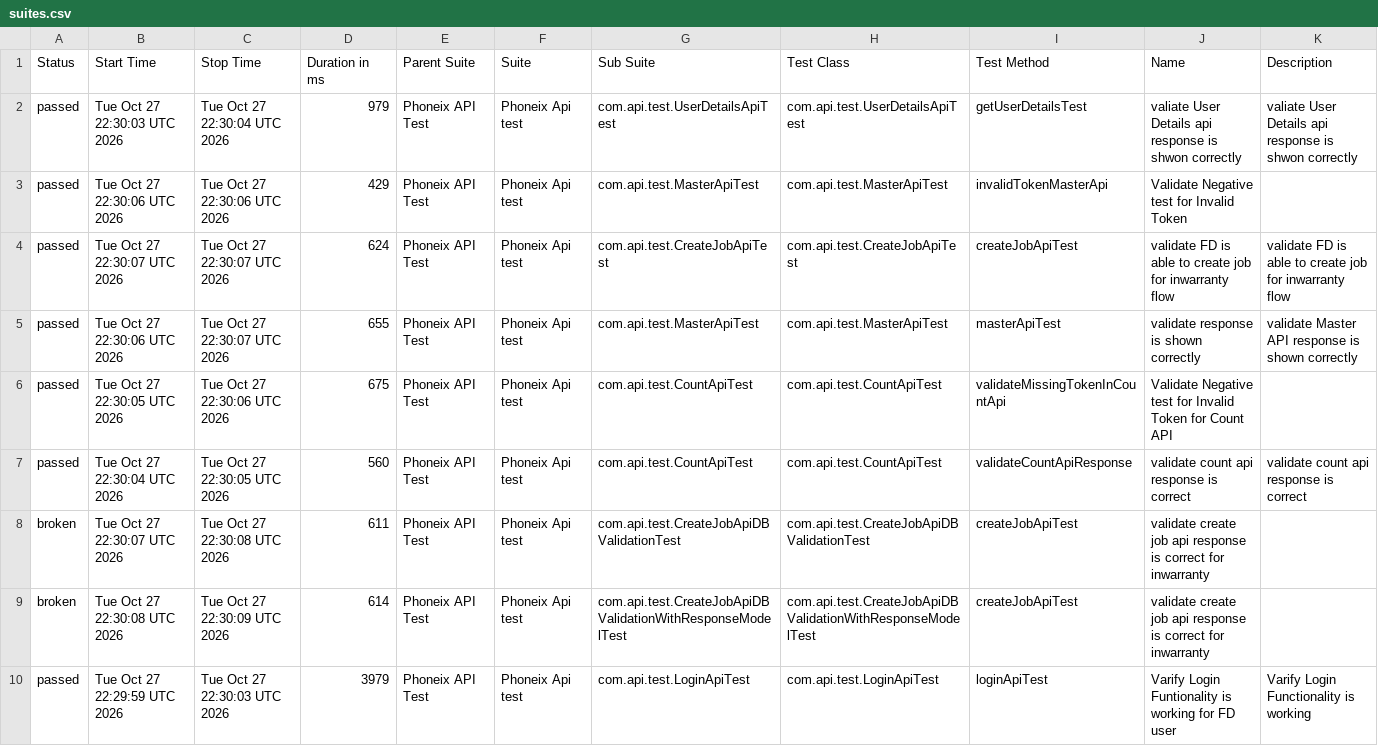
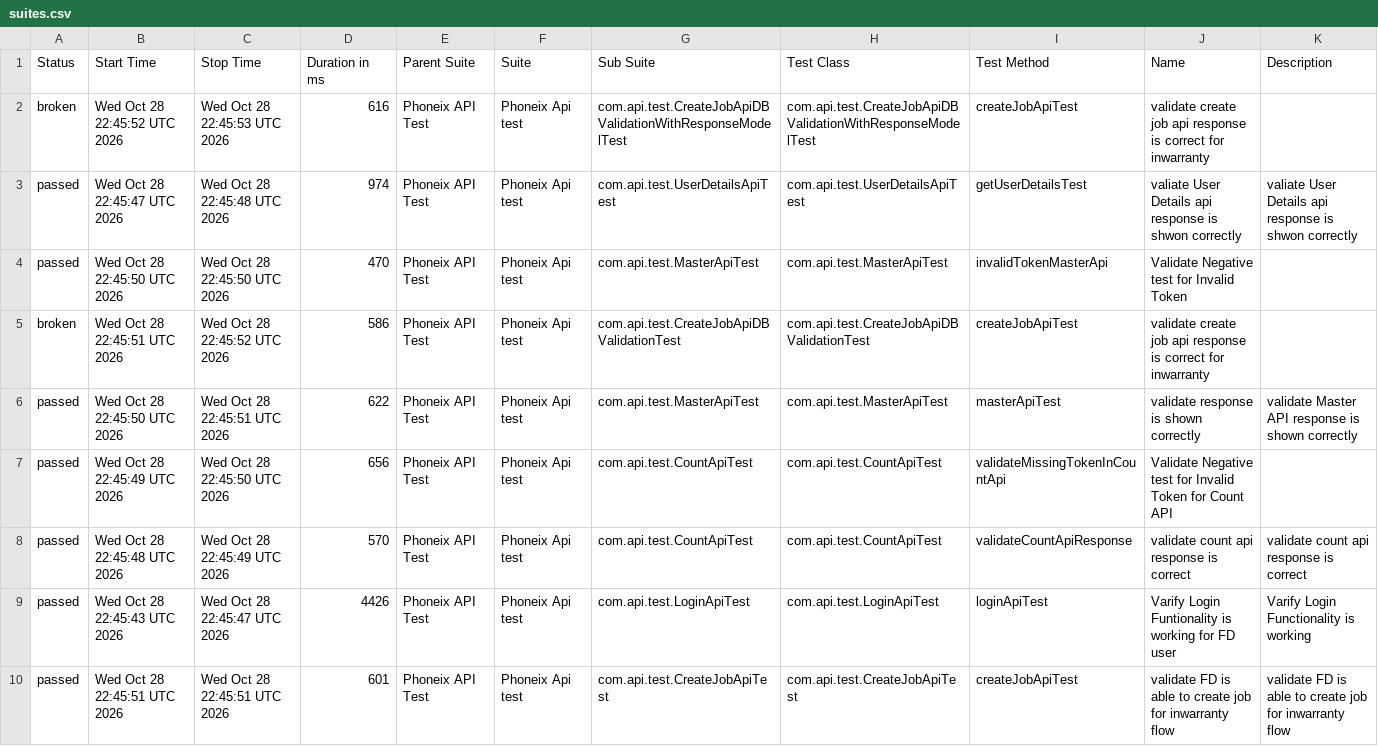
Before and after one commit to praveensharma1990/Phoenix-API-Automation-Framework, a CSV file: data/suites.csv, drawn as a sheet.

```diff
--- a/data/suites.csv
+++ b/data/suites.csv
@@ -1,10 +1,10 @@
 "Status","Start Time","Stop Time","Duration in ms","Parent Suite","Suite","Sub Suite","Test Class","Test Method","Name","Description"
-"passed","Tue Oct 27 22:30:03 UTC 2026","Tue Oct 27 22:30:04 UTC 2026","979","Phoneix API Test","Phoneix Api test","com.api.test.UserDetailsApiTest","com.api.test.UserDetailsApiTest","getUserDetailsTest","valiate User Details api response is shwon correctly","valiate User Details api response is shwon correctly"
-"passed","Tue Oct 27 22:30:06 UTC 2026","Tue Oct 27 22:30:06 UTC 2026","429","Phoneix API Test","Phoneix Api test","com.api.test.MasterApiTest","com.api.test.MasterApiTest","invalidTokenMasterApi","Validate Negative test for Invalid Token",""
-"passed","Tue Oct 27 22:30:07 UTC 2026","Tue Oct 27 22:30:07 UTC 2026","624","Phoneix API Test","Phoneix Api test","com.api.test.CreateJobApiTest","com.api.test.CreateJobApiTest","createJobApiTest","validate FD is able to create job for inwarranty flow","validate FD is able to create job for inwarranty flow"
-"passed","Tue Oct 27 22:30:06 UTC 2026","Tue Oct 27 22:30:07 UTC 2026","655","Phoneix API Test","Phoneix Api test","com.api.test.MasterApiTest","com.api.test.MasterApiTest","masterApiTest","validate response is shown correctly","validate Master API response is shown correctly"
-"passed","Tue Oct 27 22:30:05 UTC 2026","Tue Oct 27 22:30:06 UTC 2026","675","Phoneix API Test","Phoneix Api test","com.api.test.CountApiTest","com.api.test.CountApiTest","validateMissingTokenInCountApi","Validate Negative test for Invalid Token for Count API",""
-"passed","Tue Oct 27 22:30:04 UTC 2026","Tue Oct 27 22:30:05 UTC 2026","560","Phoneix API Test","Phoneix Api test","com.api.test.CountApiTest","com.api.test.CountApiTest","validateCountApiResponse","validate count api response is correct","validate count api response is correct"
-"broken","Tue Oct 27 22:30:07 UTC 2026","Tue Oct 27 22:30:08 UTC 2026","611","Phoneix API Test","Phoneix Api test","com.api.test.CreateJobApiDBValidationTest","com.api.test.CreateJobApiDBValidationTest","createJobApiTest","validate create job api response is correct for inwarranty",""
-"broken","Tue Oct 27 22:30:08 UTC 2026","Tue Oct 27 22:30:09 UTC 2026","614","Phoneix API Test","Phoneix Api test","com.api.test.CreateJobApiDBValidationWithResponseModelTest","com.api.test.CreateJobApiDBValidationWithResponseModelTest","createJobApiTest","validate create job api response is correct for inwarranty",""
-"passed","Tue Oct 27 22:29:59 UTC 2026","Tue Oct 27 22:30:03 UTC 2026","3979","Phoneix API Test","Phoneix Api test","com.api.test.LoginApiTest","com.api.test.LoginApiTest","loginApiTest","Varify Login Funtionality is working for FD user","Varify Login Functionality is working"
+"broken","Wed Oct 28 22:45:52 UTC 2026","Wed Oct 28 22:45:53 UTC 2026","616","Phoneix API Test","Phoneix Api test","com.api.test.CreateJobApiDBValidationWithResponseModelTest","com.api.test.CreateJobApiDBValidationWithResponseModelTest","createJobApiTest","validate create job api response is correct for inwarranty",""
+"passed","Wed Oct 28 22:45:47 UTC 2026","Wed Oct 28 22:45:48 UTC 2026","974","Phoneix API Test","Phoneix Api test","com.api.test.UserDetailsApiTest","com.api.test.UserDetailsApiTest","getUserDetailsTest","valiate User Details api response is shwon correctly","valiate User Details api response is shwon correctly"
+"passed","Wed Oct 28 22:45:50 UTC 2026","Wed Oct 28 22:45:50 UTC 2026","470","Phoneix API Test","Phoneix Api test","com.api.test.MasterApiTest","com.api.test.MasterApiTest","invalidTokenMasterApi","Validate Negative test for Invalid Token",""
+"broken","Wed Oct 28 22:45:51 UTC 2026","Wed Oct 28 22:45:52 UTC 2026","586","Phoneix API Test","Phoneix Api test","com.api.test.CreateJobApiDBValidationTest","com.api.test.CreateJobApiDBValidationTest","createJobApiTest","validate create job api response is correct for inwarranty",""
+"passed","Wed Oct 28 22:45:50 UTC 2026","Wed Oct 28 22:45:51 UTC 2026","622","Phoneix API Test","Phoneix Api test","com.api.test.MasterApiTest","com.api.test.MasterApiTest","masterApiTest","validate response is shown correctly","validate Master API response is shown correctly"
+"passed","Wed Oct 28 22:45:49 UTC 2026","Wed Oct 28 22:45:50 UTC 2026","656","Phoneix API Test","Phoneix Api test","com.api.test.CountApiTest","com.api.test.CountApiTest","validateMissingTokenInCountApi","Validate Negative test for Invalid Token for Count API",""
+"passed","Wed Oct 28 22:45:48 UTC 2026","Wed Oct 28 22:45:49 UTC 2026","570","Phoneix API Test","Phoneix Api test","com.api.test.CountApiTest","com.api.test.CountApiTest","validateCountApiResponse","validate count api response is correct","validate count api response is correct"
+"passed","Wed Oct 28 22:45:43 UTC 2026","Wed Oct 28 22:45:47 UTC 2026","4426","Phoneix API Test","Phoneix Api test","com.api.test.LoginApiTest","com.api.test.LoginApiTest","loginApiTest","Varify Login Funtionality is working for FD user","Varify Login Functionality is working"
+"passed","Wed Oct 28 22:45:51 UTC 2026","Wed Oct 28 22:45:51 UTC 2026","601","Phoneix API Test","Phoneix Api test","com.api.test.CreateJobApiTest","com.api.test.CreateJobApiTest","createJobApiTest","validate FD is able to create job for inwarranty flow","validate FD is able to create job for inwarranty flow"
```
Also changed, not shown: data/behaviors.csv, 55 other files.
